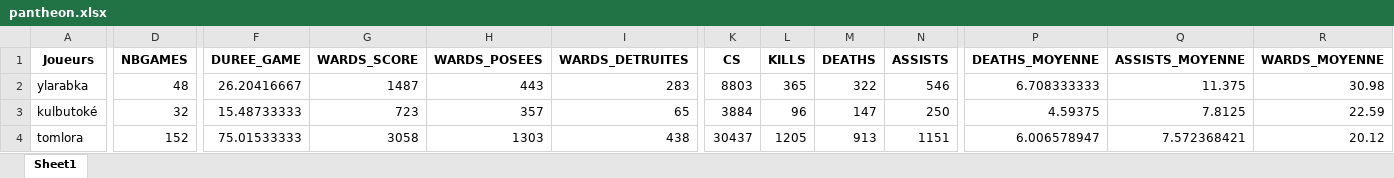
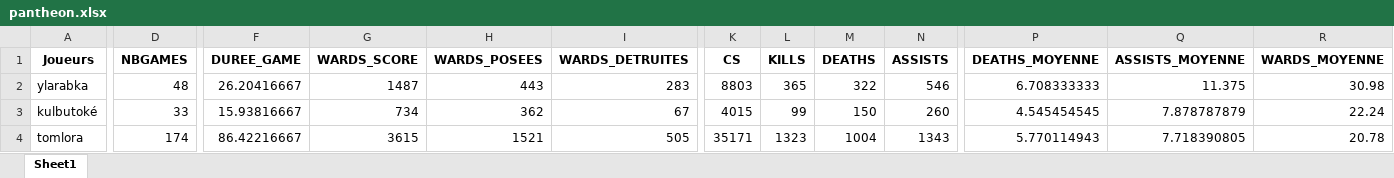
Before and after one commit to Tomlora/MarinSlash, an Excel workbook: obj/records/pantheon.xlsx, sheet Sheet1, drawn as a sheet; only a part is shown, gaps mark what is left out; values as stored, in another font and other column widths than the file's, no borders; the diff covers the shown part only; the diff names each change by its address in the sheet, - before the commit and + after, or states it on an @@ line.

```diff
--- a/obj/records/pantheon.xlsx (sheet Sheet1)
+++ b/obj/records/pantheon.xlsx (sheet Sheet1)
-D3 (NBGAMES): 32
+D3 (NBGAMES): 33
-F3 (DUREE_GAME): 15.48733333
+F3 (DUREE_GAME): 15.93816667
-G3 (WARDS_SCORE): 723
+G3 (WARDS_SCORE): 734
-H3 (WARDS_POSEES): 357
+H3 (WARDS_POSEES): 362
-I3 (WARDS_DETRUITES): 65
+I3 (WARDS_DETRUITES): 67
-K3 (CS): 3884
+K3 (CS): 4015
-L3 (KILLS): 96
+L3 (KILLS): 99
-M3 (DEATHS): 147
+M3 (DEATHS): 150
-N3 (ASSISTS): 250
+N3 (ASSISTS): 260
-P3 (DEATHS_MOYENNE): 4.59375
+P3 (DEATHS_MOYENNE): 4.545454545
-Q3 (ASSISTS_MOYENNE): 7.8125
+Q3 (ASSISTS_MOYENNE): 7.878787879
-R3 (WARDS_MOYENNE): 22.59
+R3 (WARDS_MOYENNE): 22.24
-D4 (NBGAMES): 152
+D4 (NBGAMES): 174
-F4 (DUREE_GAME): 75.01533333
+F4 (DUREE_GAME): 86.42216667
-G4 (WARDS_SCORE): 3058
+G4 (WARDS_SCORE): 3615
-H4 (WARDS_POSEES): 1303
+H4 (WARDS_POSEES): 1521
-I4 (WARDS_DETRUITES): 438
+I4 (WARDS_DETRUITES): 505
-K4 (CS): 30437
+K4 (CS): 35171
-L4 (KILLS): 1205
+L4 (KILLS): 1323
-M4 (DEATHS): 913
+M4 (DEATHS): 1004
-N4 (ASSISTS): 1151
+N4 (ASSISTS): 1343
-P4 (DEATHS_MOYENNE): 6.006578947
+P4 (DEATHS_MOYENNE): 5.770114943
-Q4 (ASSISTS_MOYENNE): 7.572368421
+Q4 (ASSISTS_MOYENNE): 7.718390805
-R4 (WARDS_MOYENNE): 20.12
+R4 (WARDS_MOYENNE): 20.78
```
Also changed, not shown: 82 edited cells elsewhere in this sheet, 2 other files.
